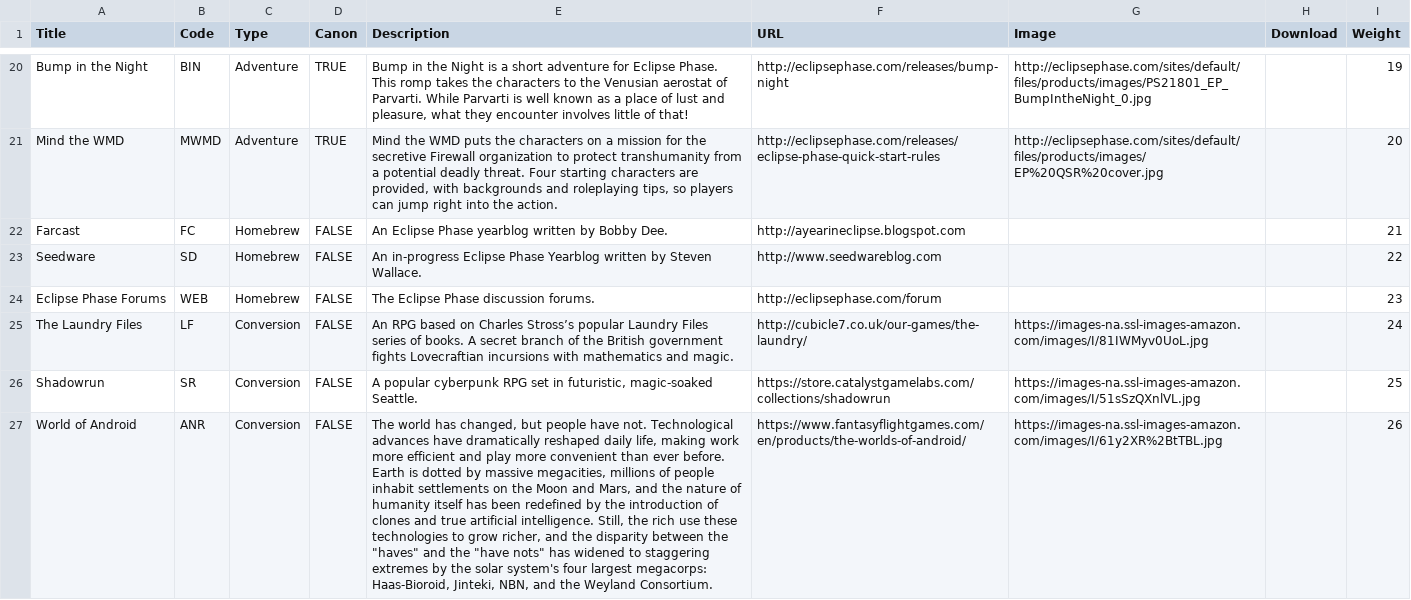
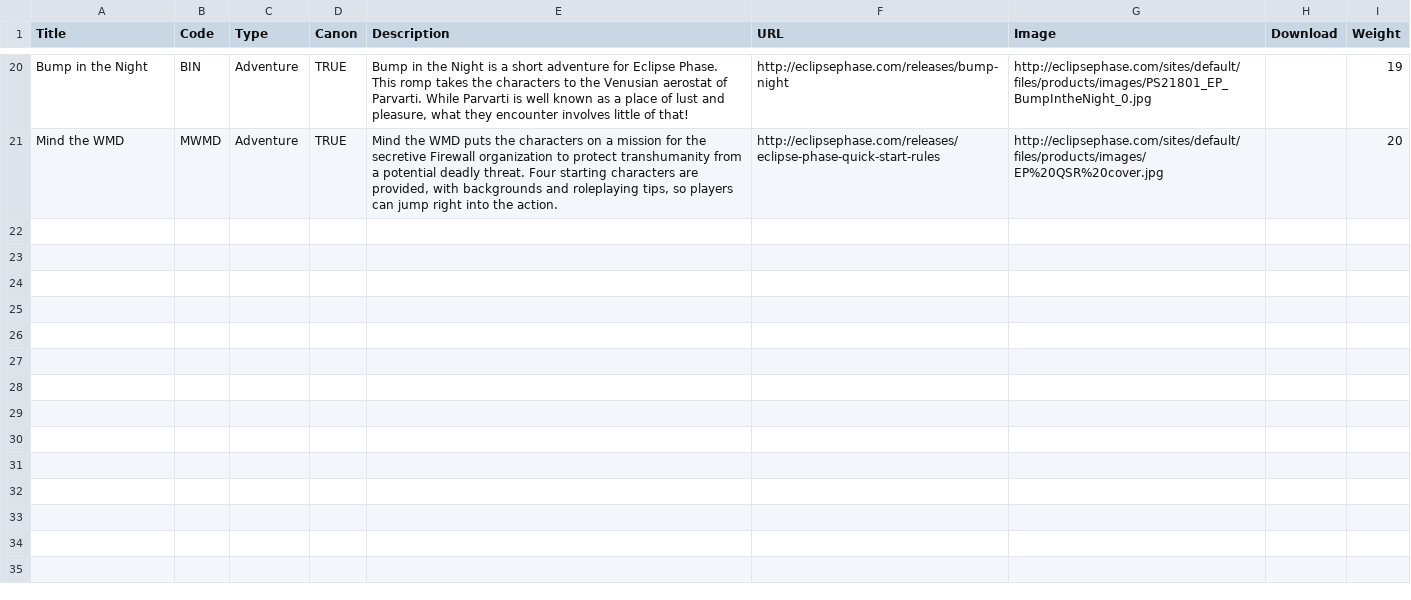
Before and after one commit to nerdhaus/eldrich, a CSV file: web/modules/custom/ep_import/data/books.csv, drawn as a sheet; only a part is shown, gaps mark what is left out; the diff names each change by its address in the sheet, - before the commit and + after, or states it on an @@ line.

```diff
--- a/web/modules/custom/ep_import/data/books.csv
+++ b/web/modules/custom/ep_import/data/books.csv
-row 22: Farcast | FC | Homebrew | FALSE | An Eclipse Phase yearblog written by Bobby Dee. | http://ayearineclipse.blogspot.com |  |  | 21
-row 23: Seedware | SD | Homebrew | FALSE | An in-progress Eclipse Phase Yearblog written by Steven Wallace. | http://www.seedwareblog.com |  |  | 22
-row 24: Eclipse Phase Forums | WEB | Homebrew | FALSE | The Eclipse Phase discussion forums. | http://eclipsephase.com/forum |  |  | 23
-row 25: The Laundry Files | LF | Conversion | FALSE | An RPG based on Charles Stross’s popular Laundry Files series of books. A secret branch of the British government fights Lovecraftian incursions with mathematics and magic. | http://cubicle7.co.uk/our-games/the-laundry/ | https://images-na.ssl-images-amazon.com/images/I/81IWMyv0UoL.jpg |  | 24
-row 26: Shadowrun | SR | Conversion | FALSE | A popular cyberpunk RPG set in futuristic, magic-soaked Seattle. | https://store.catalystgamelabs.com/collections/shadowrun | https://images-na.ssl-images-amazon.com/images/I/51sSzQXnlVL.jpg |  | 25
-row 27: World of Android | ANR | Conversion | FALSE | The world has changed, but people have not. Technological advances have dramatically reshaped daily life, making work more efficient and play more convenient than ever before. Earth is dotted by massive megacities, millions of people inhabit settlements on the Moon and Mars, and the nature of humanity itself has been redefined by the introduction of clones and true artificial intelligence. Still, the rich use these technologies to grow richer, and the disparity between the "haves" and the "have nots" has widened to staggering extremes by the solar system's four largest megacorps: Haas-Bioroid, Jinteki, NBN, and the Weyland Consortium. | https://www.fantasyflightgames.com/en/products/the-worlds-of-android/ | https://images-na.ssl-images-amazon.com/images/I/61y2XR%2BtTBL.jpg |  | 26
```
Also changed, not shown: web/modules/custom/ep_import/characters/players.csv, web/modules/custom/ep_import/data/data-tables.csv, 26 other files.
